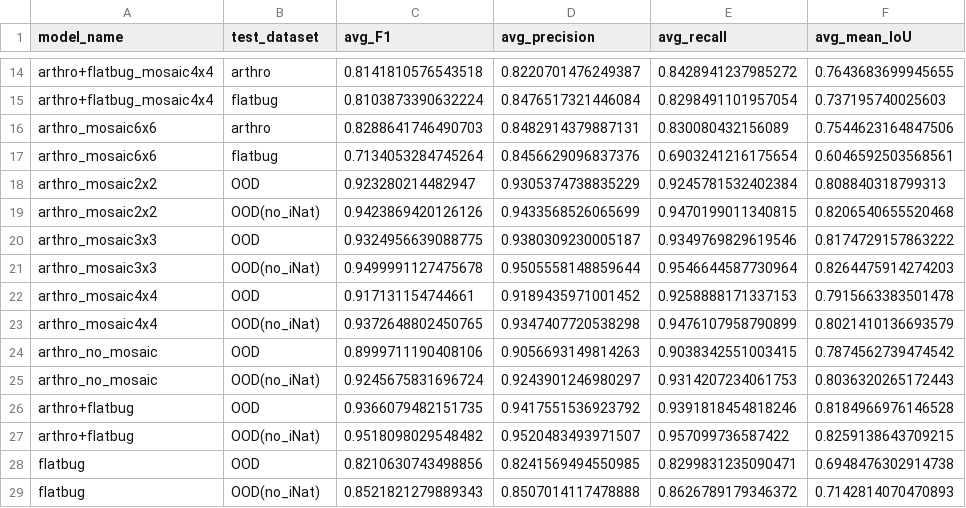
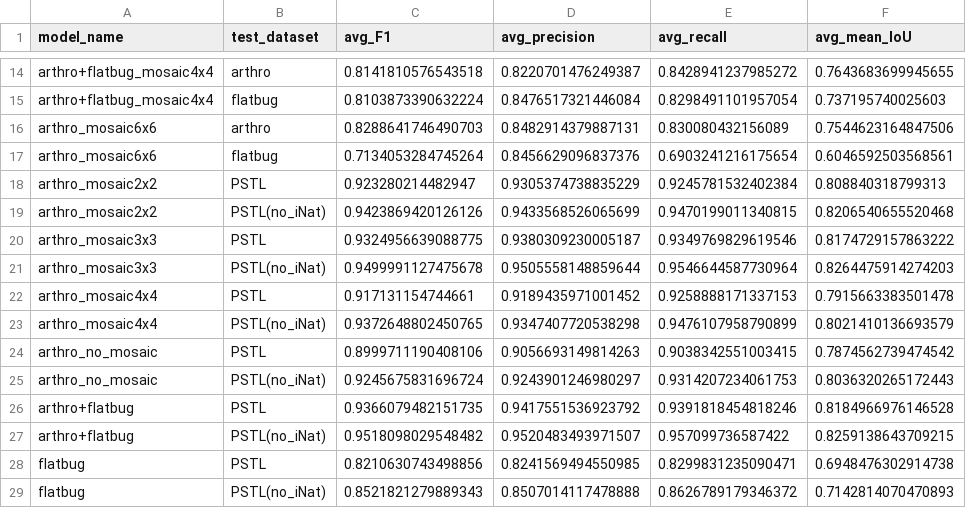
Before and after one commit to edgaremy/arthropod-detection-dataset, a CSV file: validation/metrics/model_comparison(all).csv, drawn as a sheet; only a part is shown, gaps mark what is left out; the diff names each change by its address in the sheet, - before the commit and + after, or states it on an @@ line.

```diff
--- a/validation/metrics/model_comparison(all).csv
+++ b/validation/metrics/model_comparison(all).csv
-B18 (test_dataset): OOD
+B18 (test_dataset): PSTL
-B19 (test_dataset): OOD(no_iNat)
+B19 (test_dataset): PSTL(no_iNat)
-B20 (test_dataset): OOD
+B20 (test_dataset): PSTL
-B21 (test_dataset): OOD(no_iNat)
+B21 (test_dataset): PSTL(no_iNat)
-B22 (test_dataset): OOD
+B22 (test_dataset): PSTL
-B23 (test_dataset): OOD(no_iNat)
+B23 (test_dataset): PSTL(no_iNat)
-B24 (test_dataset): OOD
+B24 (test_dataset): PSTL
-B25 (test_dataset): OOD(no_iNat)
+B25 (test_dataset): PSTL(no_iNat)
-B26 (test_dataset): OOD
+B26 (test_dataset): PSTL
-B27 (test_dataset): OOD(no_iNat)
+B27 (test_dataset): PSTL(no_iNat)
-B28 (test_dataset): OOD
+B28 (test_dataset): PSTL
-B29 (test_dataset): OOD(no_iNat)
+B29 (test_dataset): PSTL(no_iNat)
```
Also changed, not shown: stats/other_datasets_stats_table.csv, validation/metrics/model_comparison.csv, 42 other files.
